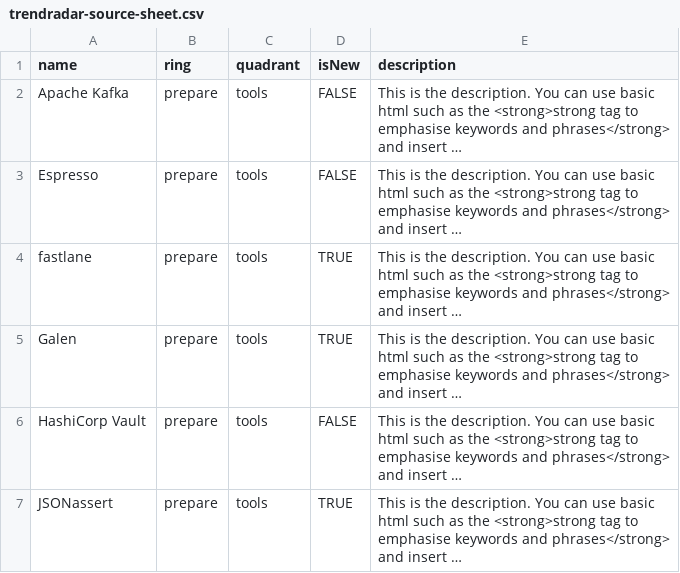
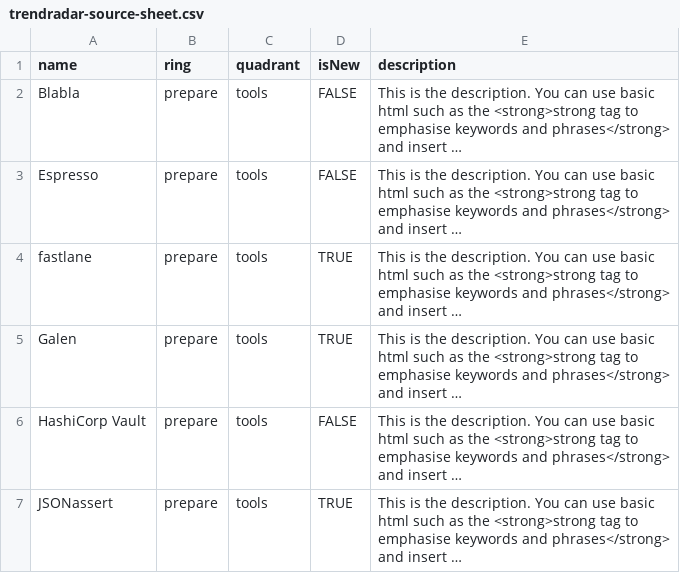
Before and after one commit to ATeamSolutions/trendradar-test, a CSV file: trendradar-source-sheet.csv, drawn as a sheet; only a part is shown; long unchanged cells end in …; the diff names each change by its address in the sheet, - before the commit and + after, or states it on an @@ line.

Commit message:
Update trendradar-source-sheet.csv

```diff
--- a/trendradar-source-sheet.csv
+++ b/trendradar-source-sheet.csv
-A2 (name): Apache Kafka
+A2 (name): Blabla
```
